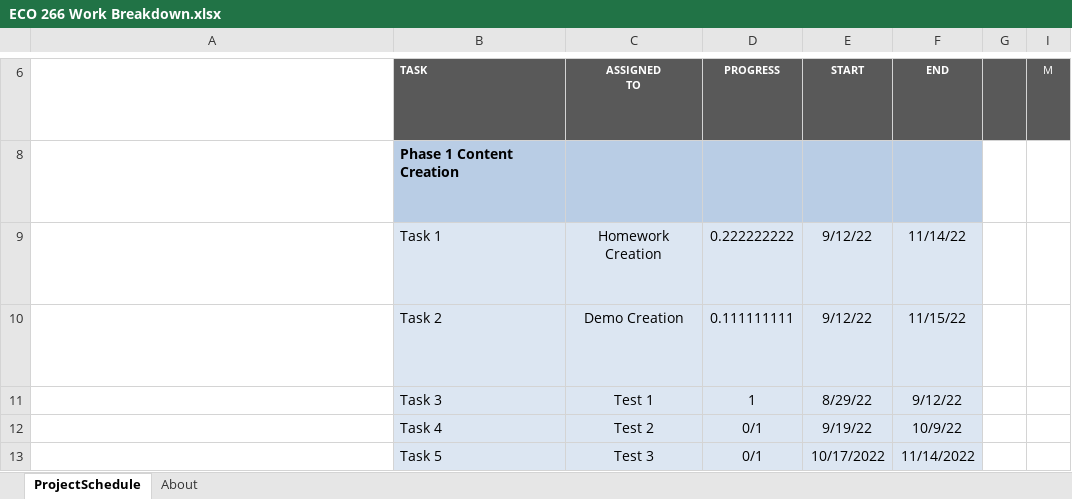
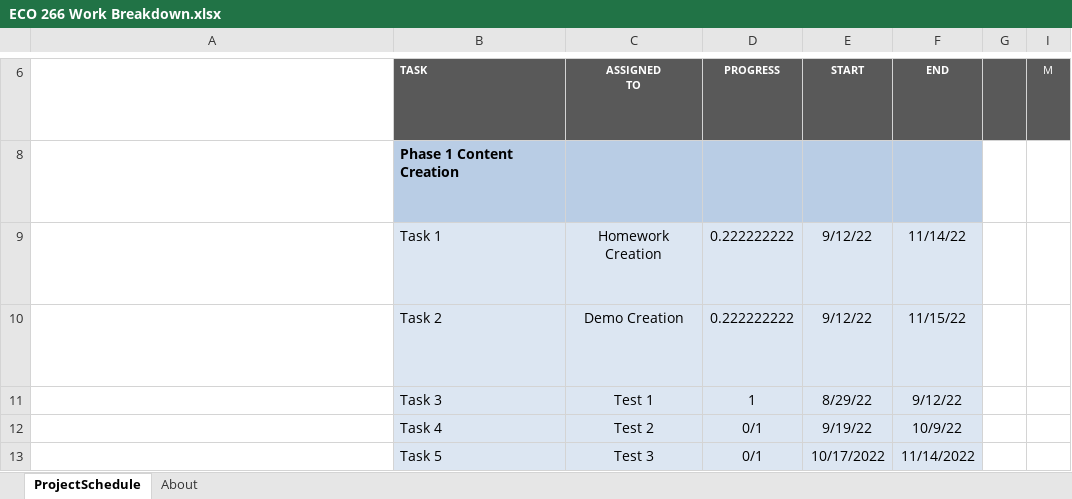
Before and after one commit to tzlange16/ECO-266, an Excel workbook: Class/ECO 266 Work Breakdown.xlsx, sheet ProjectSchedule, drawn as a sheet; only a part is shown, gaps mark what is left out; long unchanged cells end in …; values as stored, in another font and other column widths than the file's, no borders; conditional formats not drawn; the diff names each change by its address in the sheet, - before the commit and + after, or states it on an @@ line.

Commit message:
homework helper scripts and GANTT chart for project

```diff
--- a/Class/ECO 266 Work Breakdown.xlsx (sheet ProjectSchedule)
+++ b/Class/ECO 266 Work Breakdown.xlsx (sheet ProjectSchedule)
-D10: 0.111111111
+D10: 0.222222222
```
Also changed, not shown: 1 other file.
